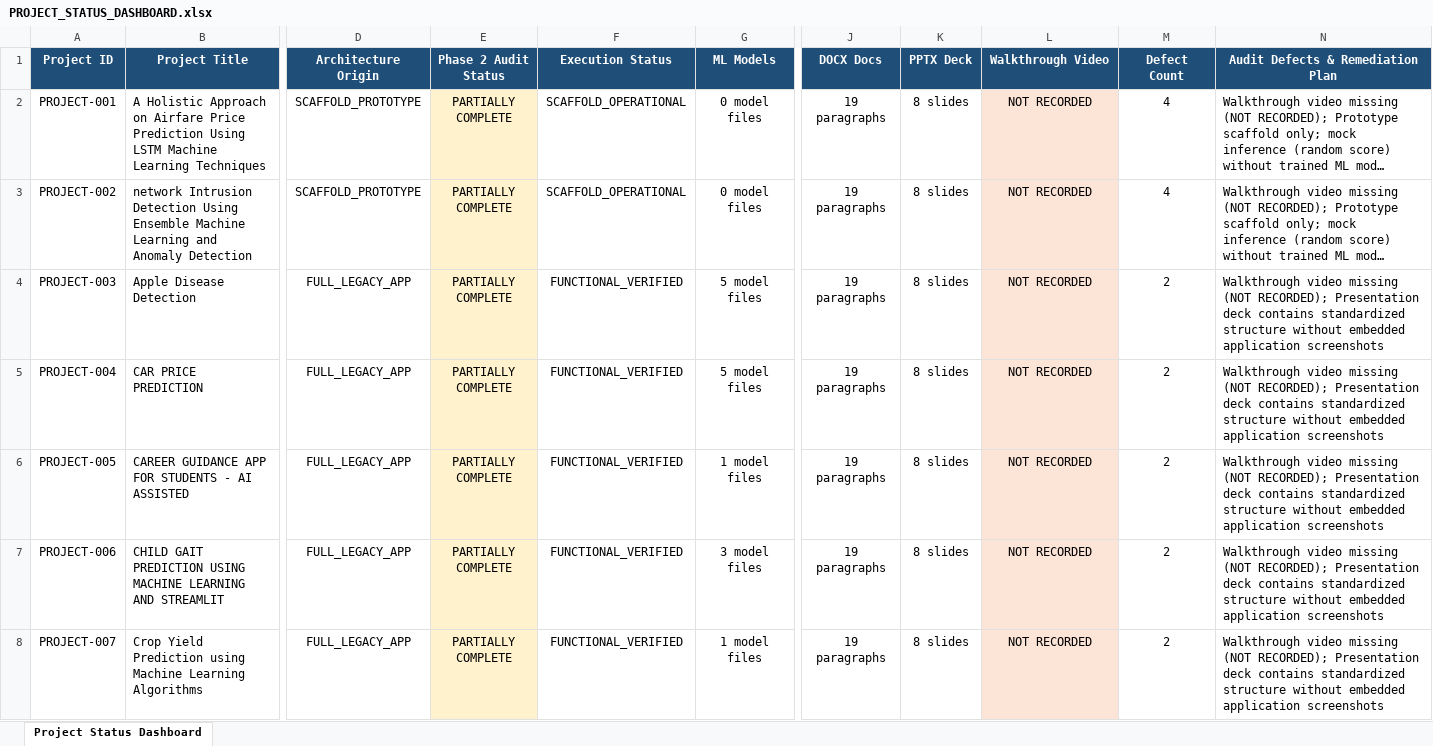
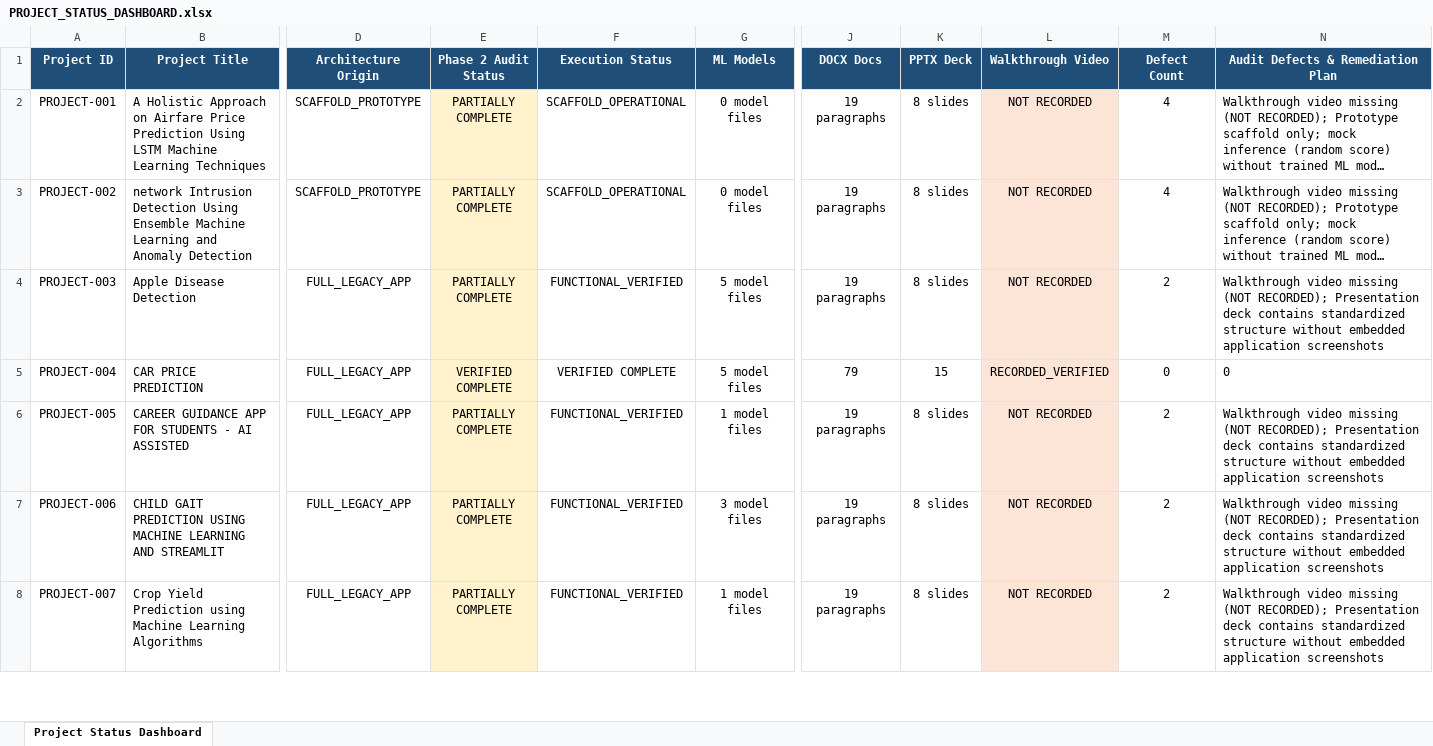
Before and after one commit to darshankrishnakumar/Muthayammal_Projects, an Excel workbook: AUDIT_MASTER/PROJECT_STATUS_DASHBOARD.xlsx, sheet Project Status Dashboard, drawn as a sheet; only a part is shown, gaps mark what is left out; long unchanged cells end in …; values as stored, in another font and other column widths than the file's, no borders; the diff names each change by its address in the sheet, - before the commit and + after, or states it on an @@ line.

Commit message:
feat(project-04): finalize 100% complete implementation, models, tests, docs, PPT, and video demonstration for PROJECT-004

```diff
--- a/AUDIT_MASTER/PROJECT_STATUS_DASHBOARD.xlsx (sheet Project Status Dashboard)
+++ b/AUDIT_MASTER/PROJECT_STATUS_DASHBOARD.xlsx (sheet Project Status Dashboard)
-E5 (Phase 2 Audit Status): PARTIALLY COMPLETE
+E5 (Phase 2 Audit Status): VERIFIED COMPLETE
-F5 (Execution Status): FUNCTIONAL_VERIFIED
+F5 (Execution Status): VERIFIED COMPLETE
-J5 (DOCX Docs): 19 paragraphs
+J5 (DOCX Docs): 79
-K5 (PPTX Deck): 8 slides
+K5 (PPTX Deck): 15
-L5 (Walkthrough Video): NOT RECORDED
+L5 (Walkthrough Video): RECORDED_VERIFIED
-M5 (Defect Count): 2
+M5 (Defect Count): 0
-N5 (Audit Defects & Remediation Plan): Walkthrough video missing (NOT RECORDED); Presentation deck contains standardized structure without embedded application screenshots
+N5 (Audit Defects & Remediation Plan): 0
```
Also changed, not shown: AUDIT_MASTER/VIDEO_RECORDING_TRACKER.xlsx, 40 other files.
